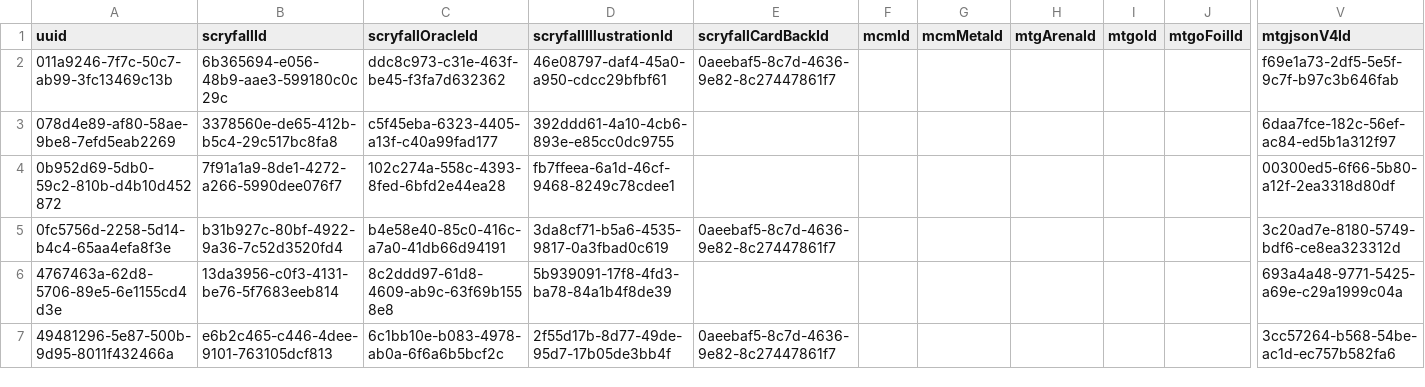
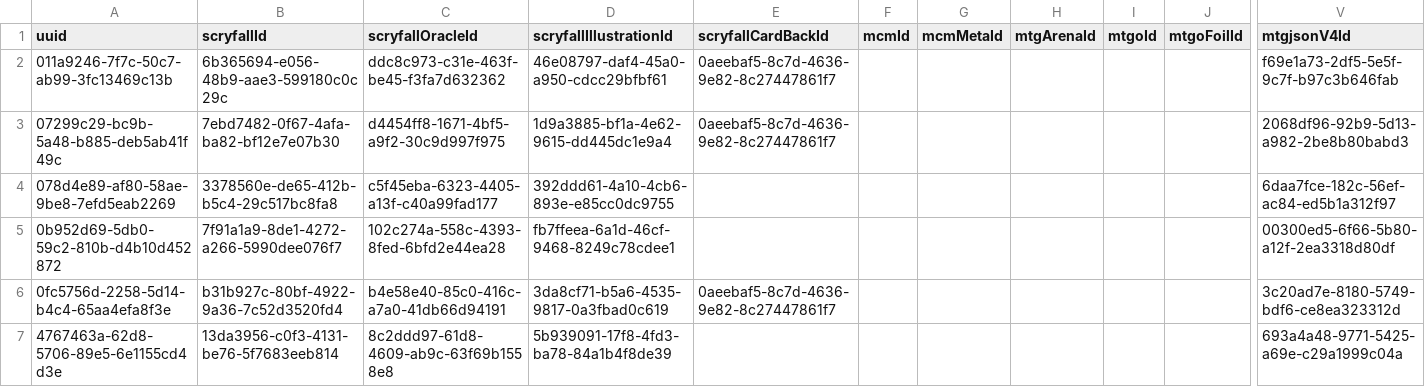
Before and after one commit to PsykoFant/CollectaMundo, a CSV file: CollectaMundo.Tests/TestResources/CsvSeedTables/tokenIdentifiers.csv, drawn as a sheet; only a part is shown, gaps mark what is left out; the shorter side is filled out with more unchanged rows; rows hold the shown columns only; the diff names each change by its address in the sheet, - before the commit and + after, or states it on an @@ line.

```diff
--- a/CollectaMundo.Tests/TestResources/CsvSeedTables/tokenIdentifiers.csv
+++ b/CollectaMundo.Tests/TestResources/CsvSeedTables/tokenIdentifiers.csv
+row 3: 07299c29-bc9b-5a48-b885-deb5ab41f49c | 7ebd7482-0f67-4afa-ba82-bf12e7e07b30 | d4454ff8-1671-4bf5-a9f2-30c9d997f975 | 1d9a3885-bf1a-4e62-9615-dd445dc1e9a4 | 0aeebaf5-8c7d-4636-9e82-8c27447861f7 |  |  |  |  |  | 2068df96-92b9-5d13-a982-2be8b80babd3
```
Also changed, not shown: CollectaMundo.Tests/TestResources/CsvSeedTables/cardForeignData.csv, CollectaMundo.Tests/TestResources/CsvSeedTables/cards.csv, 5 other files.
